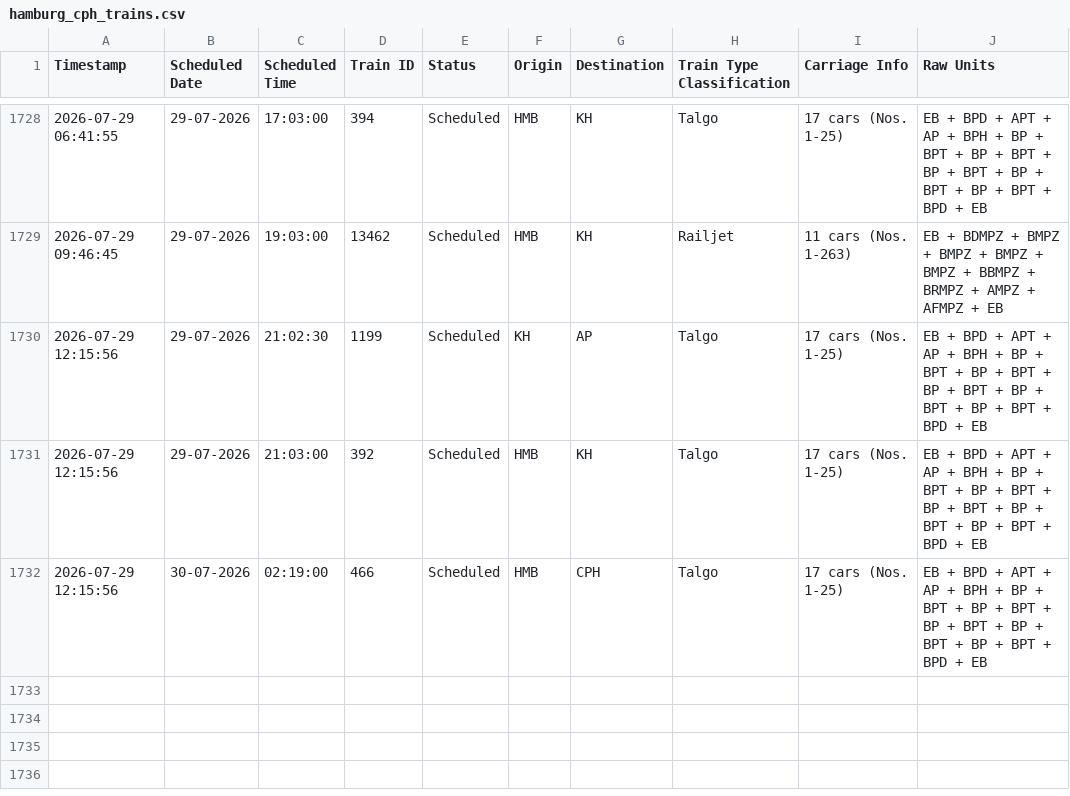
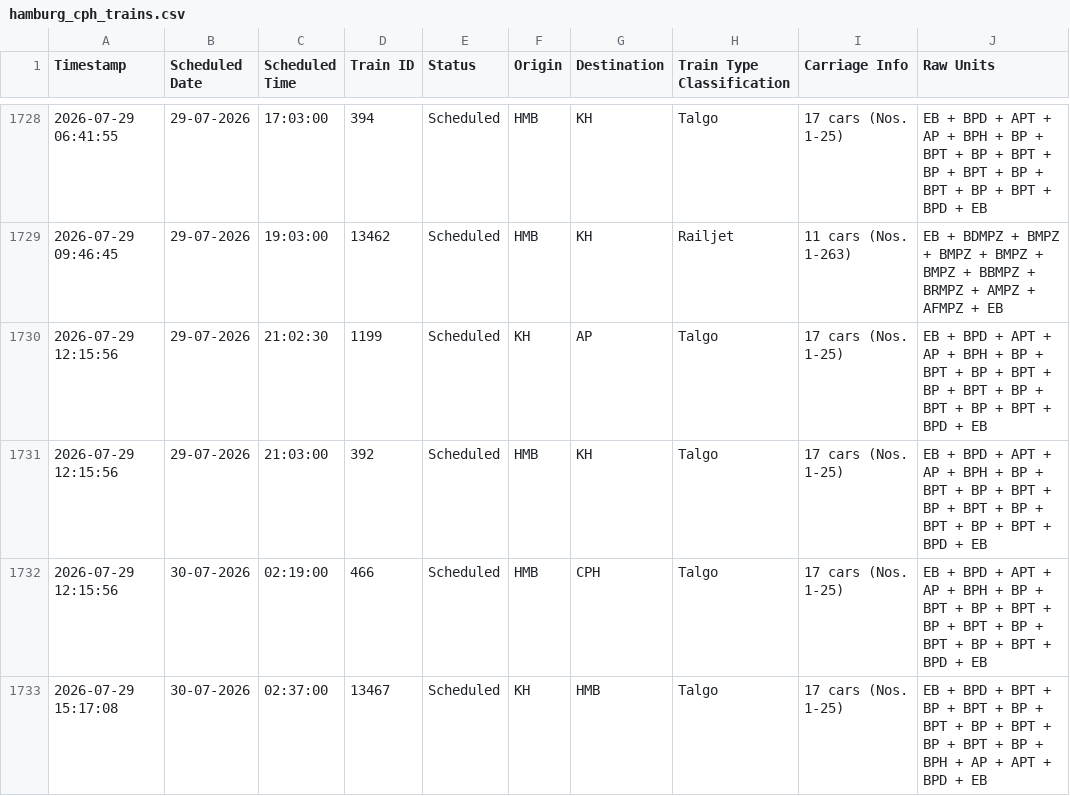
Before and after one commit to lucasvduin/talgo-tracker, a CSV file: hamburg_cph_trains.csv, drawn as a sheet; only a part is shown, gaps mark what is left out.

```diff
--- a/hamburg_cph_trains.csv
+++ b/hamburg_cph_trains.csv
@@ -1732 +1732,2 @@
 2026-07-29 12:15:56;30-07-2026;02:19:00;466;Scheduled;HMB;CPH;Talgo;17 cars (Nos. 1-25);EB + BPD + APT + AP + BPH + BP + BPT + BP + BPT + BP + BPT + BP + BPT + BP + BPT + BPD + EB
+2026-07-29 15:17:08;30-07-2026;02:37:00;13467;Scheduled;KH;HMB;Talgo;17 cars (Nos. 1-25);EB + BPD + BPT + BP + BPT + BP + BPT + BP + BPT + BP + BPT + BP + BPH + AP + APT + BPD + EB
```
Also changed, not shown: 1 other file.
